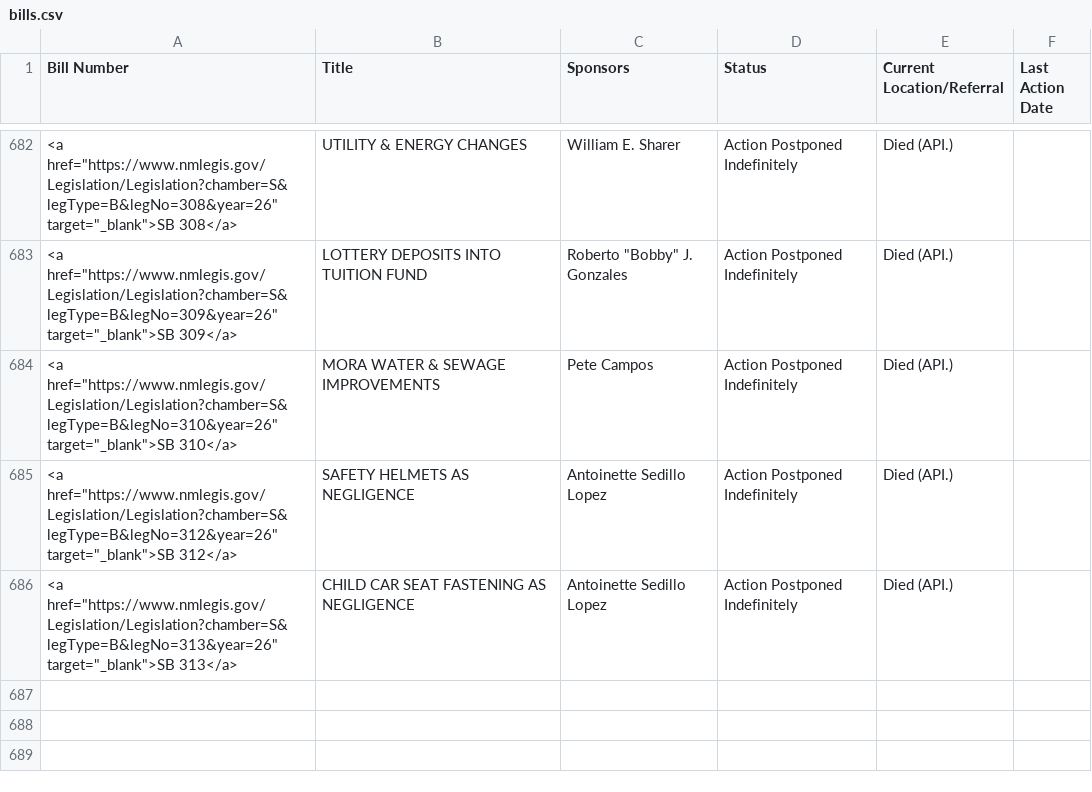
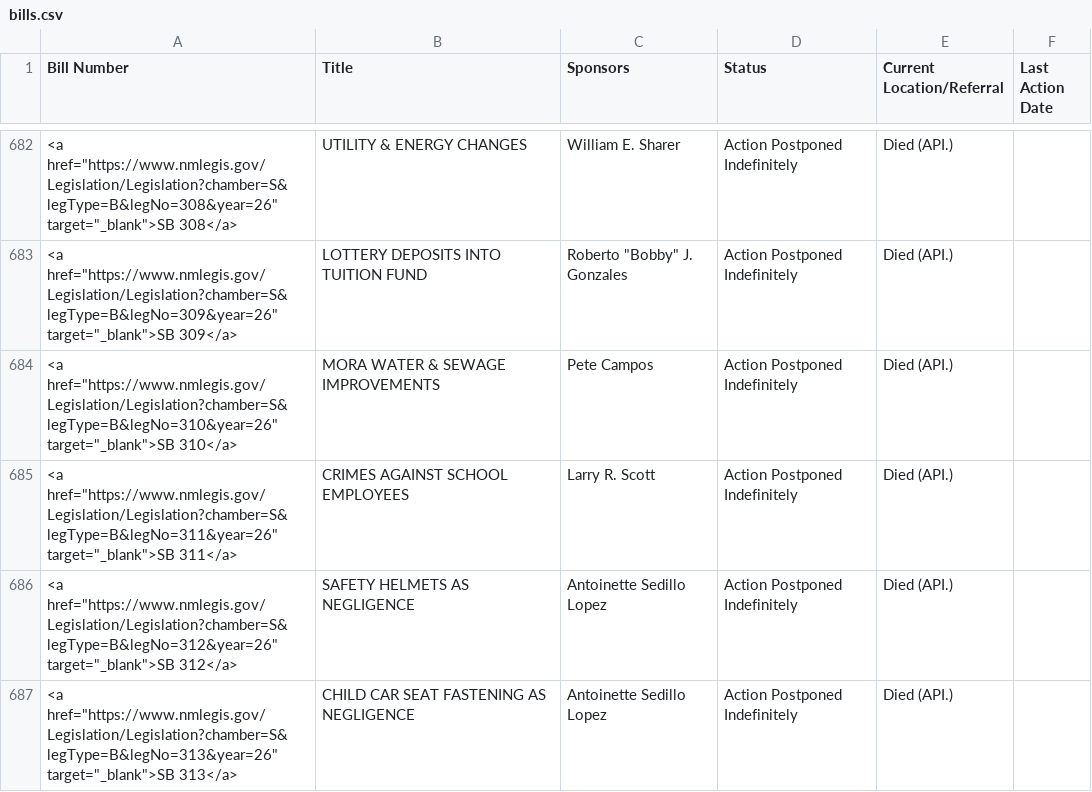
Before and after one commit to PatrickLohmann/2026Legislaturebilltracker2, a CSV file: bills.csv, drawn as a sheet; only a part is shown, gaps mark what is left out.

```diff
--- a/bills.csv
+++ b/bills.csv
@@ -684,2 +684,3 @@ Bill Number,Title,Sponsors,Status,Current Location/Referral,Last Action Date
 "<a href=""https://www.nmlegis.gov/Legislation/Legislation?chamber=S&legType=B&legNo=310&year=26"" target=""_blank"">SB 310</a>",MORA WATER & SEWAGE IMPROVEMENTS,Pete Campos,Action Postponed Indefinitely,Died (API.),
+"<a href=""https://www.nmlegis.gov/Legislation/Legislation?chamber=S&legType=B&legNo=311&year=26"" target=""_blank"">SB 311</a>",CRIMES AGAINST SCHOOL EMPLOYEES,Larry R. Scott,Action Postponed Indefinitely,Died (API.),
 "<a href=""https://www.nmlegis.gov/Legislation/Legislation?chamber=S&legType=B&legNo=312&year=26"" target=""_blank"">SB 312</a>",SAFETY HELMETS AS NEGLIGENCE,Antoinette Sedillo Lopez,Action Postponed Indefinitely,Died (API.),
```
